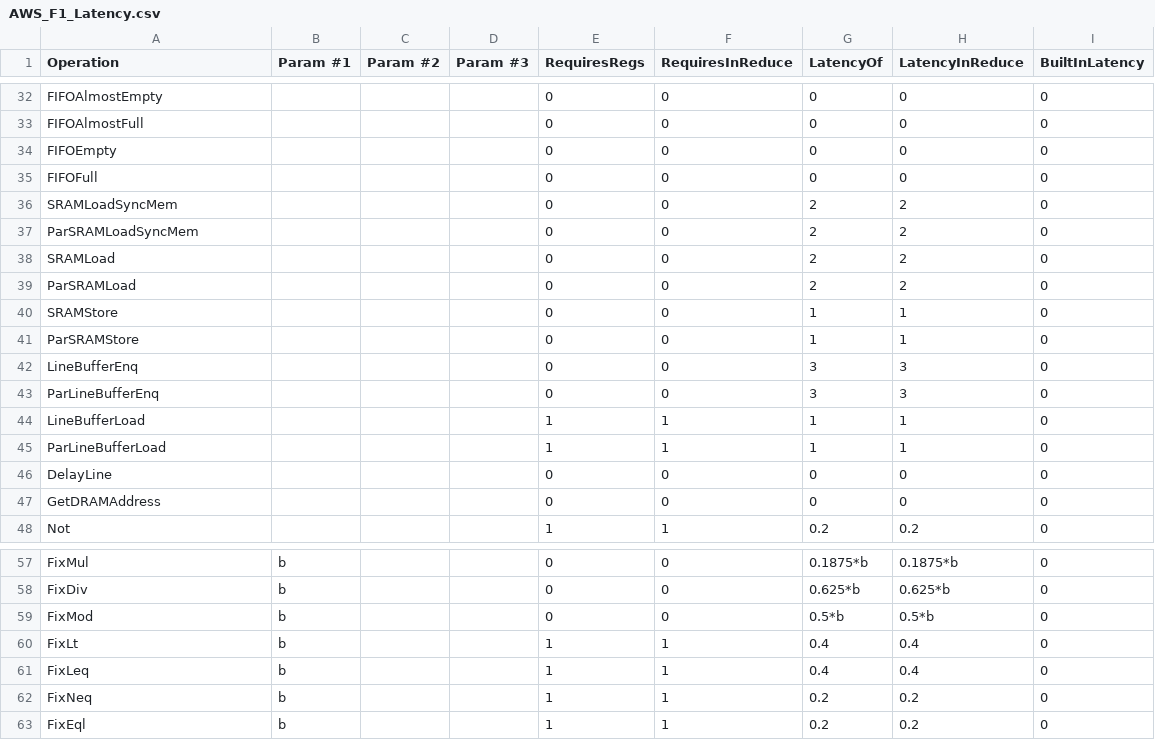
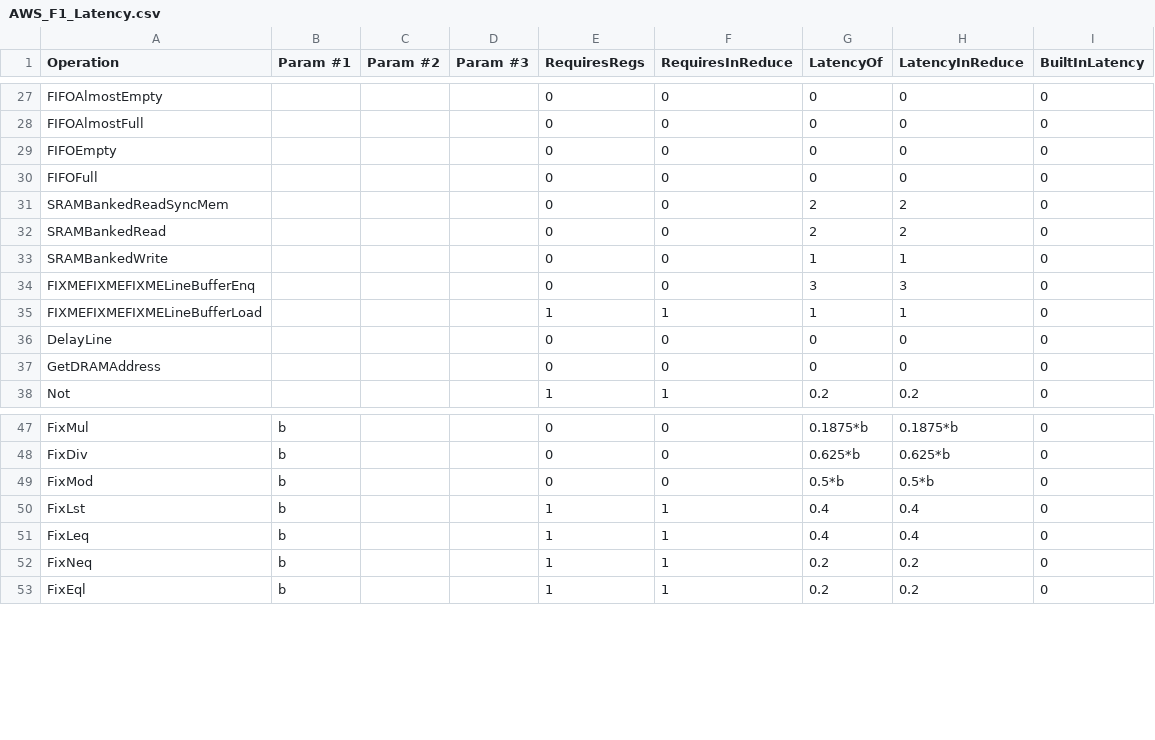
Before and after one commit to stanford-ppl/spatial, a CSV file: resources/models/AWS_F1_Latency.csv, drawn as a sheet; only a part is shown, gaps mark what is left out; the diff covers the shown part only.

```diff
--- a/resources/models/AWS_F1_Latency.csv
+++ b/resources/models/AWS_F1_Latency.csv
@@ -35,12 +30,7 @@ FIFOEmpty,,,,0,0,0,0,0,
 FIFOFull,,,,0,0,0,0,0,
-SRAMLoadSyncMem,,,,0,0,2,2,0,
-ParSRAMLoadSyncMem,,,,0,0,2,2,0,
-SRAMLoad,,,,0,0,2,2,0,
-ParSRAMLoad,,,,0,0,2,2,0,
-SRAMStore,,,,0,0,1,1,0,
-ParSRAMStore,,,,0,0,1,1,0,
-LineBufferEnq,,,,0,0,3,3,0,
-ParLineBufferEnq,,,,0,0,3,3,0,
-LineBufferLoad,,,,1,1,1,1,0,
-ParLineBufferLoad,,,,1,1,1,1,0,
+SRAMBankedReadSyncMem,,,,0,0,2,2,0,
+SRAMBankedRead,,,,0,0,2,2,0,
+SRAMBankedWrite,,,,0,0,1,1,0,
+FIXMEFIXMEFIXMELineBufferEnq,,,,0,0,3,3,0,
+FIXMEFIXMEFIXMELineBufferLoad,,,,1,1,1,1,0,
 DelayLine,,,,0,0,0,0,0,
@@ -59,3 +49,3 @@ FixDiv,b,,,0,0,0.625*b,0.625*b,0,
 FixMod,b,,,0,0,0.5*b,0.5*b,0,
-FixLt,b,,,1,1,0.4,0.4,0,
+FixLst,b,,,1,1,0.4,0.4,0,
 FixLeq,b,,,1,1,0.4,0.4,0,
```
Also changed, not shown: 2 added rows, 7 removed rows and 10 edited cells elsewhere in this file, 2 other files.
